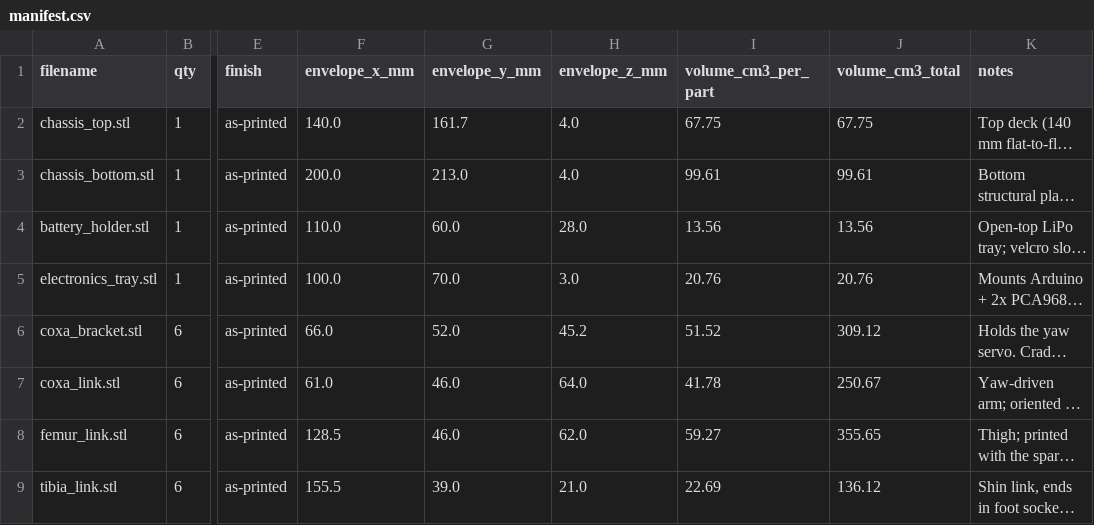
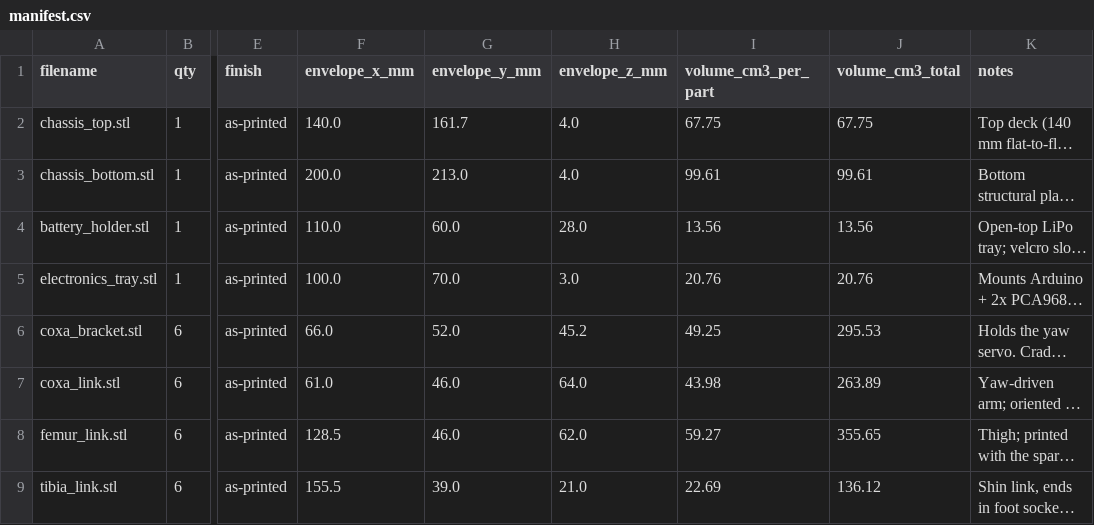
Before and after one commit to lukas/hexapod, a CSV file: hexapod_walker/prototype/xometry_upload/manifest.csv, drawn as a sheet; only a part is shown, gaps mark what is left out; long unchanged cells end in …; the diff names each change by its address in the sheet, - before the commit and + after, or states it on an @@ line.

```diff
--- a/hexapod_walker/prototype/xometry_upload/manifest.csv
+++ b/hexapod_walker/prototype/xometry_upload/manifest.csv
-I6 (volume_cm3_per_part): 51.52
+I6 (volume_cm3_per_part): 49.25
-J6 (volume_cm3_total): 309.12
+J6 (volume_cm3_total): 295.53
-I7 (volume_cm3_per_part): 41.78
+I7 (volume_cm3_per_part): 43.98
-J7 (volume_cm3_total): 250.67
+J7 (volume_cm3_total): 263.89
```
Also changed, not shown: 3 other files.
